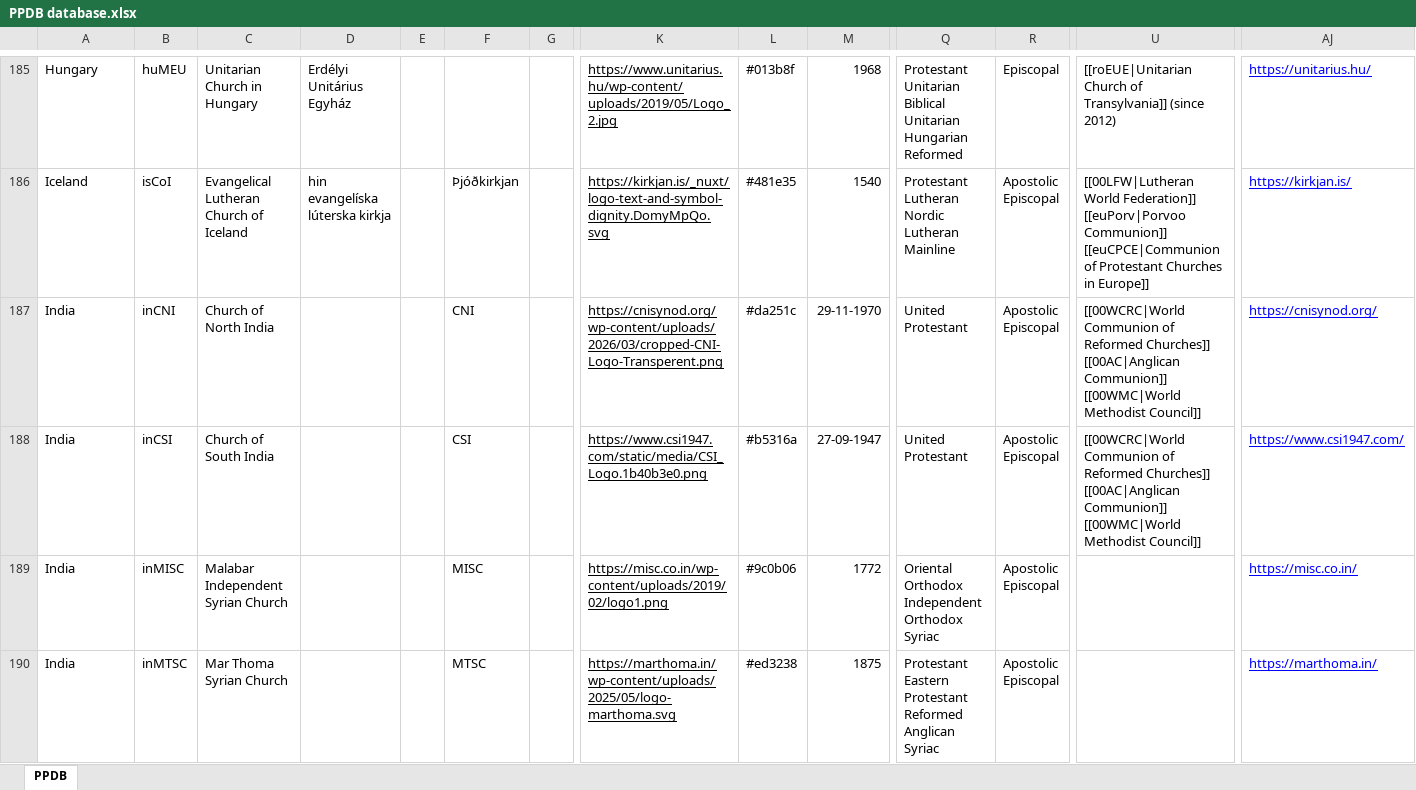
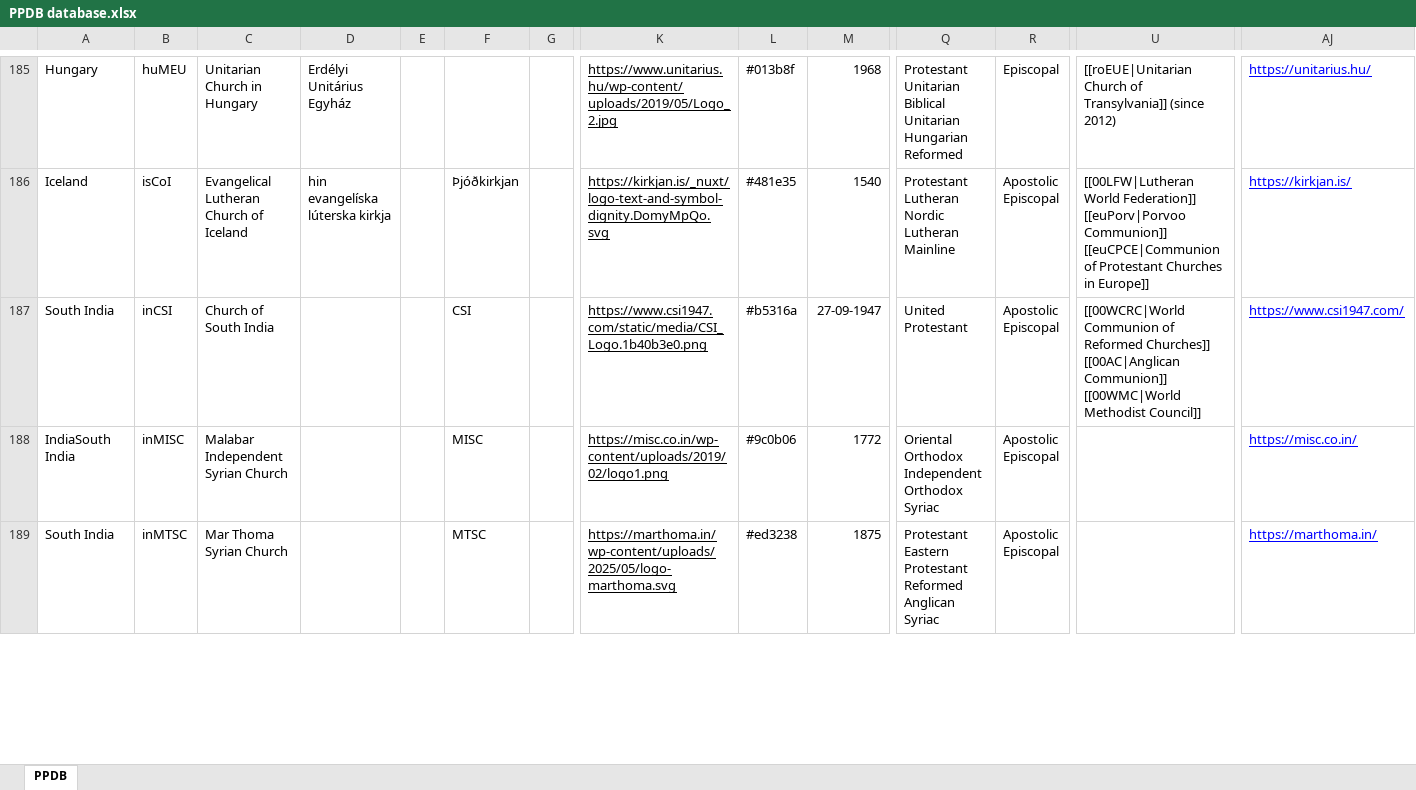
Before and after one commit to hok-brag/hok-brag.github.io, an Excel workbook: data/PPDB database.xlsx, sheet PPDB, drawn as a sheet; only a part is shown, gaps mark what is left out; values as stored, in another font and other column widths than the file's, no borders; charts and pictures not drawn; removed rows and columns are numbered as before the commit, all else as after; rows hold the shown columns only; ↵ is a line break in a cell; the diff covers the shown part only; the diff names each change by its address in the sheet, - before the commit and + after, or states it on an @@ line.

Commit message:
Add files via upload

```diff
--- a/data/PPDB database.xlsx (sheet PPDB)
+++ b/data/PPDB database.xlsx (sheet PPDB)
-row 187: India | inCNI | Church of North India |  |  | CNI |  | https://cnisynod.org/wp-content/uploads/2026/03/cropped-CNI-Logo-Transperent.png | #da251c | 29-11-1970 | United ↵ Protestant | Apostolic ↵ Episcopal | [[00WCRC|World Communion of Reformed Churches]] ↵ [[00AC|Anglican Communion]] ↵ [[00WMC|World Methodist Council]] | https://cnisynod.org/
-A187: India
+A187: South India
-A188: India
+A188: IndiaSouth India
-A189: India
+A189: South India
```
Also changed, not shown: 18 added rows, 1 removed row and 21 edited cells elsewhere in this sheet.
